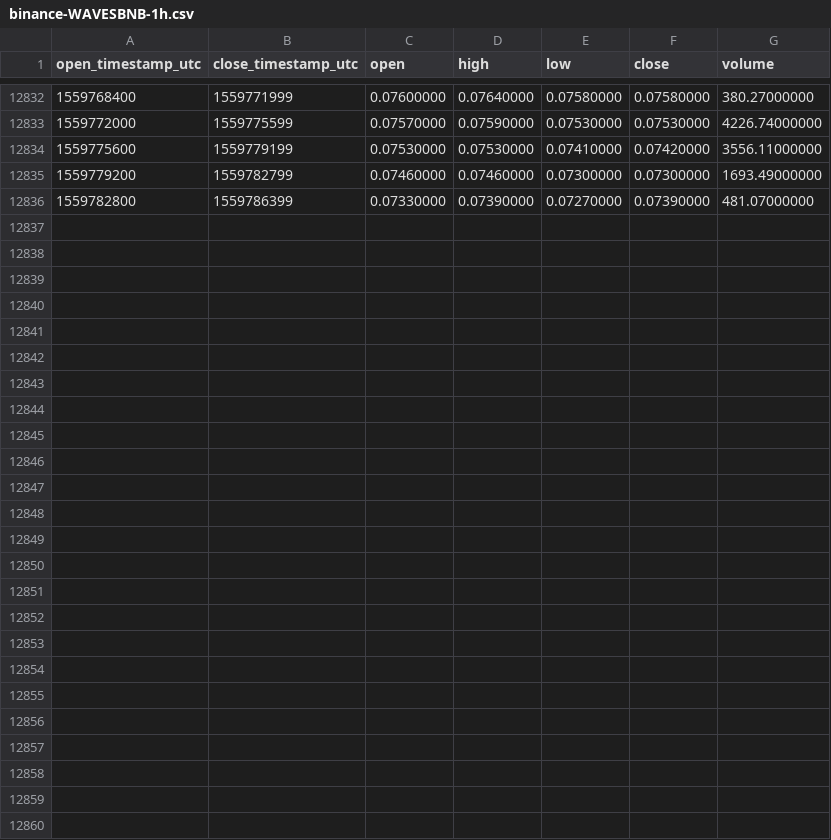
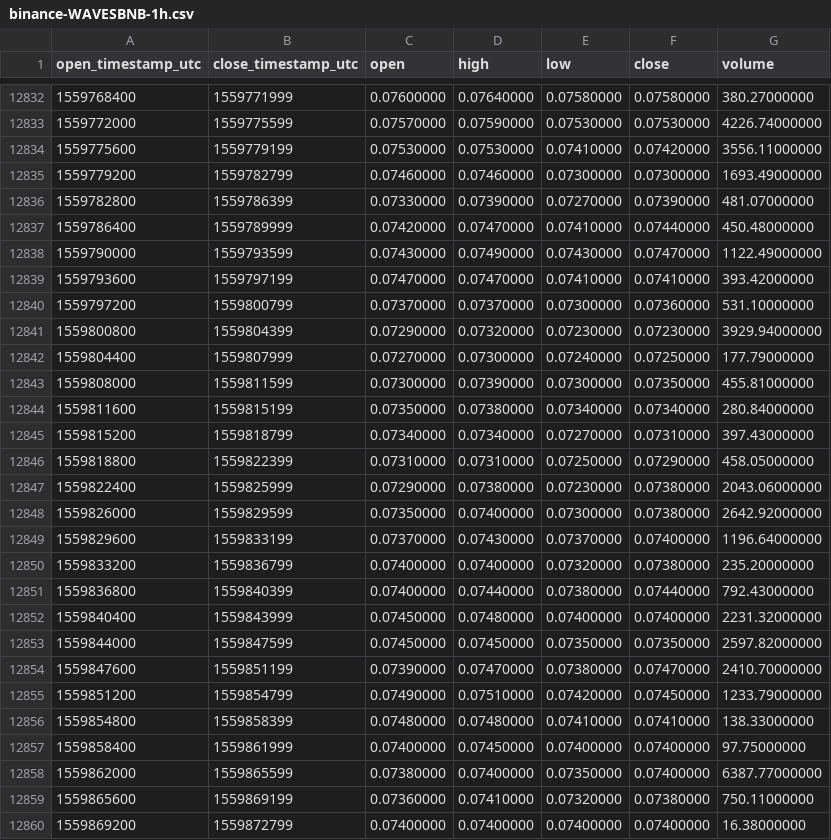
Before and after one commit to cryptobigbro/binance-WAVESBNB, a CSV file: binance-WAVESBNB-1h.csv, drawn as a sheet; only a part is shown, gaps mark what is left out; the diff names each change by its address in the sheet, - before the commit and + after, or states it on an @@ line.

Commit message:
Update OHLCV data.

```diff
--- a/binance-WAVESBNB-1h.csv
+++ b/binance-WAVESBNB-1h.csv
+row 12837: 1559786400 | 1559789999 | 0.07420000 | 0.07470000 | 0.07410000 | 0.07440000 | 450.48000000
+row 12838: 1559790000 | 1559793599 | 0.07430000 | 0.07490000 | 0.07430000 | 0.07470000 | 1122.49000000
+row 12839: 1559793600 | 1559797199 | 0.07470000 | 0.07470000 | 0.07410000 | 0.07410000 | 393.42000000
+row 12840: 1559797200 | 1559800799 | 0.07370000 | 0.07370000 | 0.07300000 | 0.07360000 | 531.10000000
+row 12841: 1559800800 | 1559804399 | 0.07290000 | 0.07320000 | 0.07230000 | 0.07230000 | 3929.94000000
+row 12842: 1559804400 | 1559807999 | 0.07270000 | 0.07300000 | 0.07240000 | 0.07250000 | 177.79000000
+row 12843: 1559808000 | 1559811599 | 0.07300000 | 0.07390000 | 0.07300000 | 0.07350000 | 455.81000000
+row 12844: 1559811600 | 1559815199 | 0.07350000 | 0.07380000 | 0.07340000 | 0.07340000 | 280.84000000
+row 12845: 1559815200 | 1559818799 | 0.07340000 | 0.07340000 | 0.07270000 | 0.07310000 | 397.43000000
+row 12846: 1559818800 | 1559822399 | 0.07310000 | 0.07310000 | 0.07250000 | 0.07290000 | 458.05000000
+row 12847: 1559822400 | 1559825999 | 0.07290000 | 0.07380000 | 0.07230000 | 0.07380000 | 2043.06000000
+row 12848: 1559826000 | 1559829599 | 0.07350000 | 0.07400000 | 0.07300000 | 0.07380000 | 2642.92000000
+row 12849: 1559829600 | 1559833199 | 0.07370000 | 0.07430000 | 0.07370000 | 0.07400000 | 1196.64000000
+row 12850: 1559833200 | 1559836799 | 0.07400000 | 0.07400000 | 0.07320000 | 0.07380000 | 235.20000000
+row 12851: 1559836800 | 1559840399 | 0.07400000 | 0.07440000 | 0.07380000 | 0.07440000 | 792.43000000
+row 12852: 1559840400 | 1559843999 | 0.07450000 | 0.07480000 | 0.07400000 | 0.07400000 | 2231.32000000
+row 12853: 1559844000 | 1559847599 | 0.07450000 | 0.07450000 | 0.07350000 | 0.07350000 | 2597.82000000
+row 12854: 1559847600 | 1559851199 | 0.07390000 | 0.07470000 | 0.07380000 | 0.07470000 | 2410.70000000
+row 12855: 1559851200 | 1559854799 | 0.07490000 | 0.07510000 | 0.07420000 | 0.07450000 | 1233.79000000
+row 12856: 1559854800 | 1559858399 | 0.07480000 | 0.07480000 | 0.07410000 | 0.07410000 | 138.33000000
+row 12857: 1559858400 | 1559861999 | 0.07400000 | 0.07450000 | 0.07400000 | 0.07400000 | 97.75000000
+row 12858: 1559862000 | 1559865599 | 0.07380000 | 0.07400000 | 0.07350000 | 0.07400000 | 6387.77000000
+row 12859: 1559865600 | 1559869199 | 0.07360000 | 0.07410000 | 0.07320000 | 0.07380000 | 750.11000000
+row 12860: 1559869200 | 1559872799 | 0.07400000 | 0.07400000 | 0.07400000 | 0.07400000 | 16.38000000
```
Also changed, not shown: binance-WAVESBNB-1d.csv.
